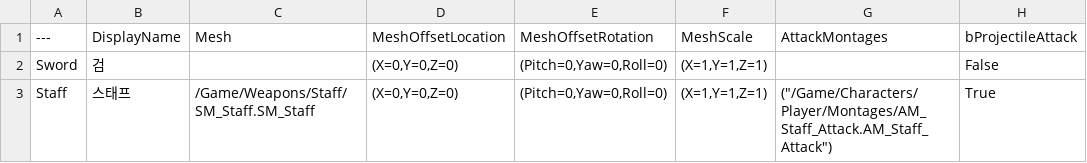
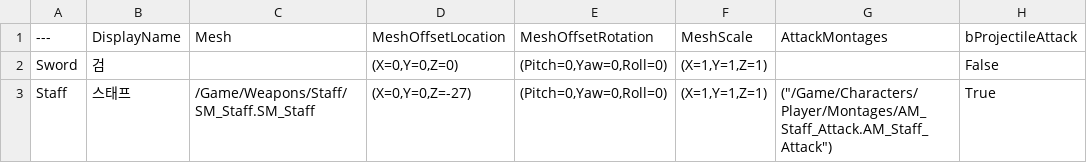
Before and after one commit to Choc1015/ProjectR, a CSV file: SourceArt/Data/Weapons.csv, drawn as a sheet; only a part is shown; the diff names each change by its address in the sheet, - before the commit and + after, or states it on an @@ line.

```diff
--- a/SourceArt/Data/Weapons.csv
+++ b/SourceArt/Data/Weapons.csv
-D3 (MeshOffsetLocation): (X=0,Y=0,Z=0)
+D3 (MeshOffsetLocation): (X=0,Y=0,Z=-27)
```
Also changed, not shown: 2 other files.
